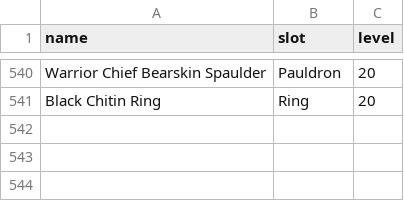
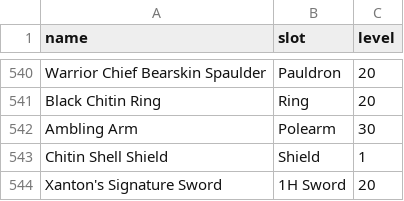
Before and after one commit to beesofknowledge/bok-site, a CSV file: docs/.vitepress/data/items.csv, drawn as a sheet; only a part is shown, gaps mark what is left out.

```diff
--- a/docs/.vitepress/data/items.csv
+++ b/docs/.vitepress/data/items.csv
@@ -541 +541,4 @@ Warrior Chief Bearskin Spaulder,Pauldron,20
 Black Chitin Ring,Ring,20
+Ambling Arm,Polearm,30
+Chitin Shell Shield,Shield,1
+Xanton's Signature Sword,1H Sword,20
```
Also changed, not shown: 5 other files.
